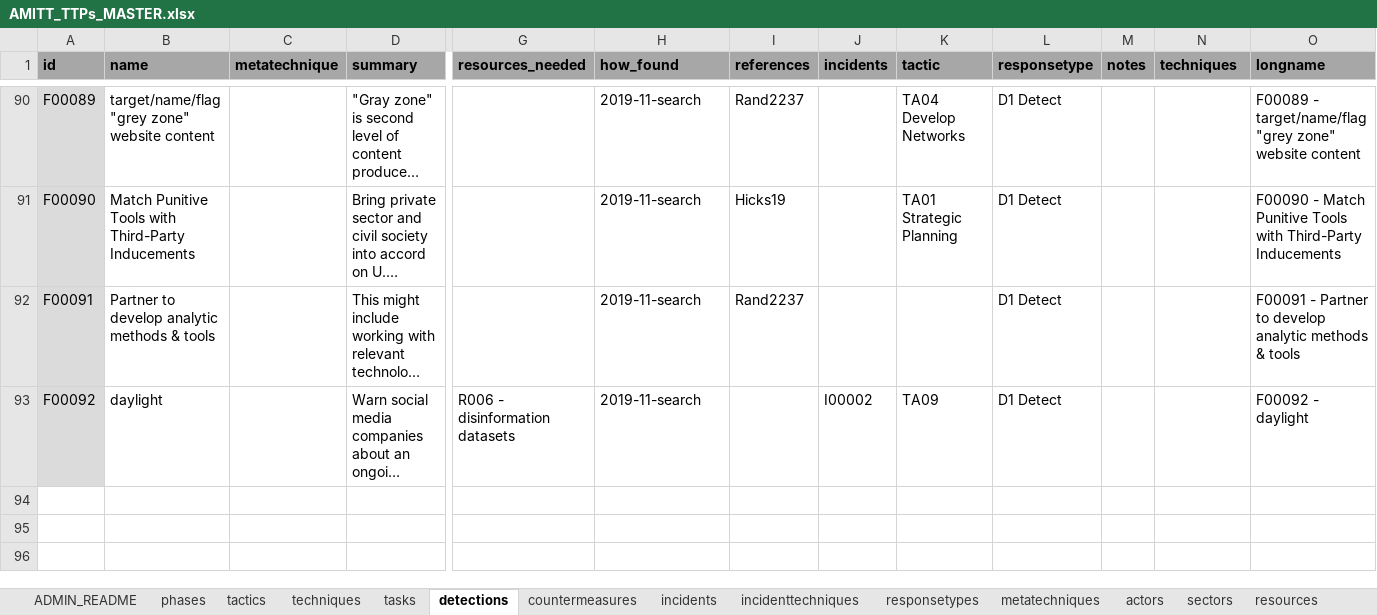
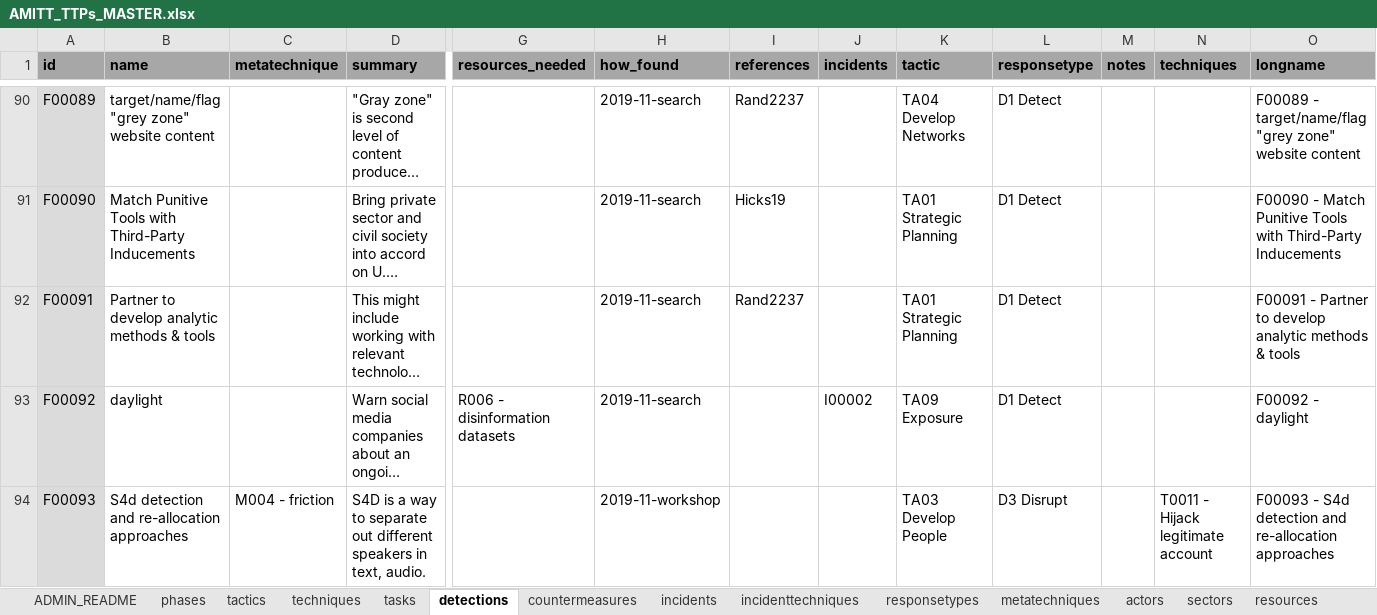
Before and after one commit to cogsec-collaborative/AMITT, an Excel workbook: AMITT_MASTER_DATA/AMITT_TTPs_MASTER.xlsx, sheet detections, drawn as a sheet; only a part is shown, gaps mark what is left out; long unchanged cells end in …; values as stored, in another font and other column widths than the file's, no borders; charts and pictures not drawn; rows hold the shown columns only; the diff names each change by its address in the sheet, - before the commit and + after, or states it on an @@ line.

```diff
--- a/AMITT_MASTER_DATA/AMITT_TTPs_MASTER.xlsx (sheet detections)
+++ b/AMITT_MASTER_DATA/AMITT_TTPs_MASTER.xlsx (sheet detections)
-K92 (tactic): (empty)
+K92 (tactic): TA01 Strategic Planning
-K93 (tactic): TA09
+K93 (tactic): TA09 Exposure
+row 94: F00093 | S4d detection and re-allocation approaches | M004 - friction | S4D is a way to separate out different speakers in text, audio. |  | 2019-11-workshop |  |  | TA03 Develop People | D3 Disrupt |  | T0011 - Hijack legitimate account | F00093 - S4d detection and re-allocation approaches
```
Also changed, not shown: sheet countermeasures, formulas that keep their value, 31 other files.
